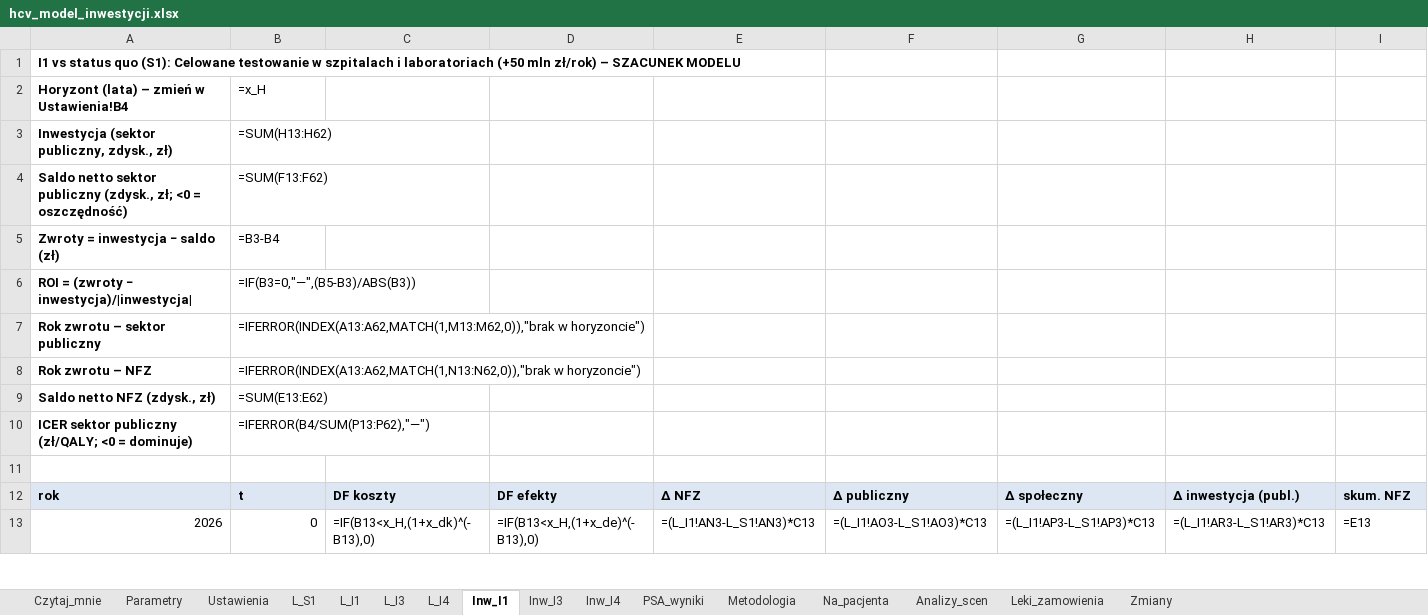
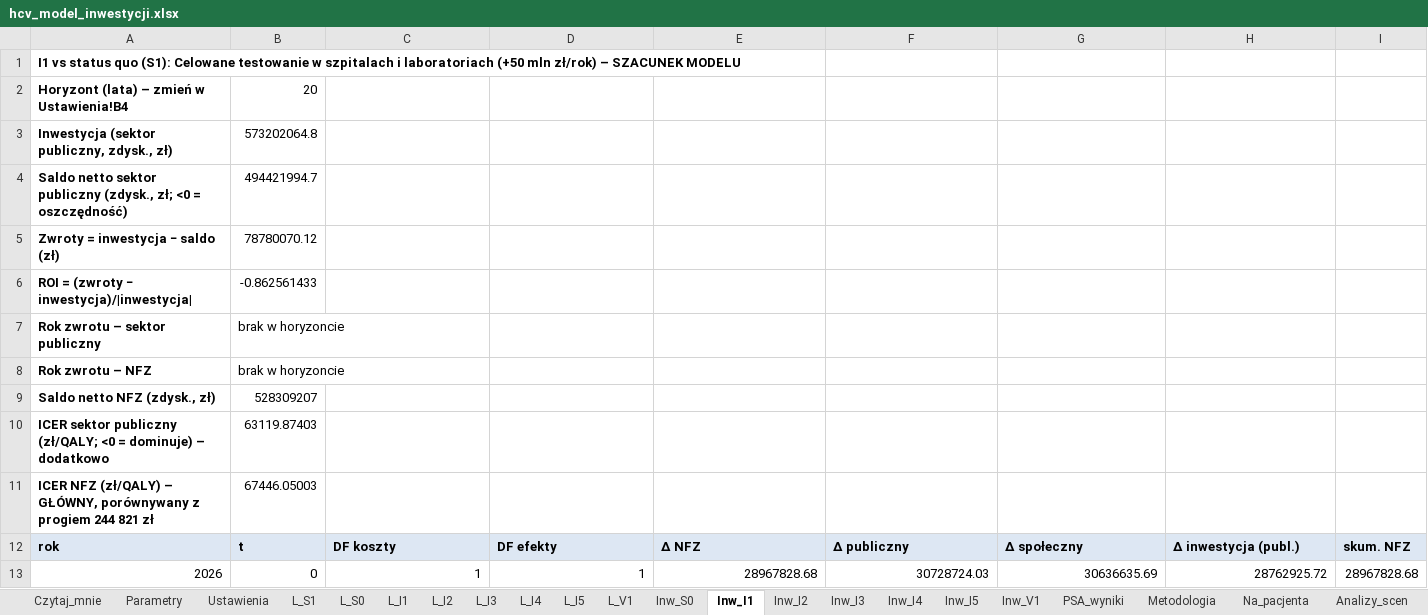
Before and after one commit to damiangrok5-droid/hcv-koszt-zaniechania, an Excel workbook: pobierz/hcv_model_inwestycji.xlsx, sheet Inw_I1, drawn as a sheet; only a part is shown; values as stored, in another font and other column widths than the file's, no borders; formulas without a stored value are shown as written; removed rows and columns are numbered as before the commit, all else as after; rows hold the shown columns only; the diff covers the shown part only; the diff names each change by its address in the sheet, - before the commit and + after, or states it on an @@ line.

Commit message:
Audyt 2 (28.10.2026): poprawki K-A, K-B, W1–W9 i 18 drobnych; ICER NFZ jako główny; kalibracja vs walidacja; tabela dekompozycji; 114 parametrów; xlsx przeliczony (szacunek)

```diff
--- a/pobierz/hcv_model_inwestycji.xlsx (sheet Inw_I1)
+++ b/pobierz/hcv_model_inwestycji.xlsx (sheet Inw_I1)
+sheet tab: L_S0
+sheet tab: L_I2
+sheet tab: L_I5
+sheet tab: L_V1
+sheet tab: Inw_S0
+sheet tab: Inw_I2
+sheet tab: Inw_I5
+sheet tab: Inw_V1
-B2: =x_H
+B2: 20
-B3: =SUM(H13:H62)
+B3: 573202064.8
-B4: =SUM(F13:F62)
+B4: 494421994.7
-B5: =B3-B4
+B5: 78780070.12
-B6: =IF(B3=0,"—",(B5-B3)/ABS(B3))
+B6: -0.862561433
-B7: =IFERROR(INDEX(A13:A62,MATCH(1,M13:M62,0)),"brak w horyzoncie")
+B7: brak w horyzoncie
-B8: =IFERROR(INDEX(A13:A62,MATCH(1,N13:N62,0)),"brak w horyzoncie")
+B8: brak w horyzoncie
-B9: =SUM(E13:E62)
+B9: 528309207
-row 10: ICER sektor publiczny (zł/QALY; <0 = dominuje) | =IFERROR(B4/SUM(P13:P62),"—")
-row 10: (empty)
+row 10: ICER sektor publiczny (zł/QALY; <0 = dominuje) – dodatkowo | 63119.87403
+row 11: ICER NFZ (zł/QALY) – GŁÓWNY, porównywany z progiem 244 821 zł | 67446.05003
-C13: =IF(B13<x_H,(1+x_dk)^(-B13),0)
+C13: 1
-D13: =IF(B13<x_H,(1+x_de)^(-B13),0)
+D13: 1
-E13: =(L_I1!AN3-L_S1!AN3)*C13
+E13: 28967828.68
-F13: =(L_I1!AO3-L_S1!AO3)*C13
+F13: 30728724.03
-G13: =(L_I1!AP3-L_S1!AP3)*C13
+G13: 30636635.69
-H13: =(L_I1!AR3-L_S1!AR3)*C13
+H13: 28762925.72
-I13: =E13
+I13: 28967828.68
```
Also changed, not shown: 691 edited cells elsewhere in this sheet, sheet PSA_wyniki, sheet L_I4, sheet L_I3, sheet L_I1, sheet L_S1, sheet Inw_I3, 7 more sheets, 3 other files.
